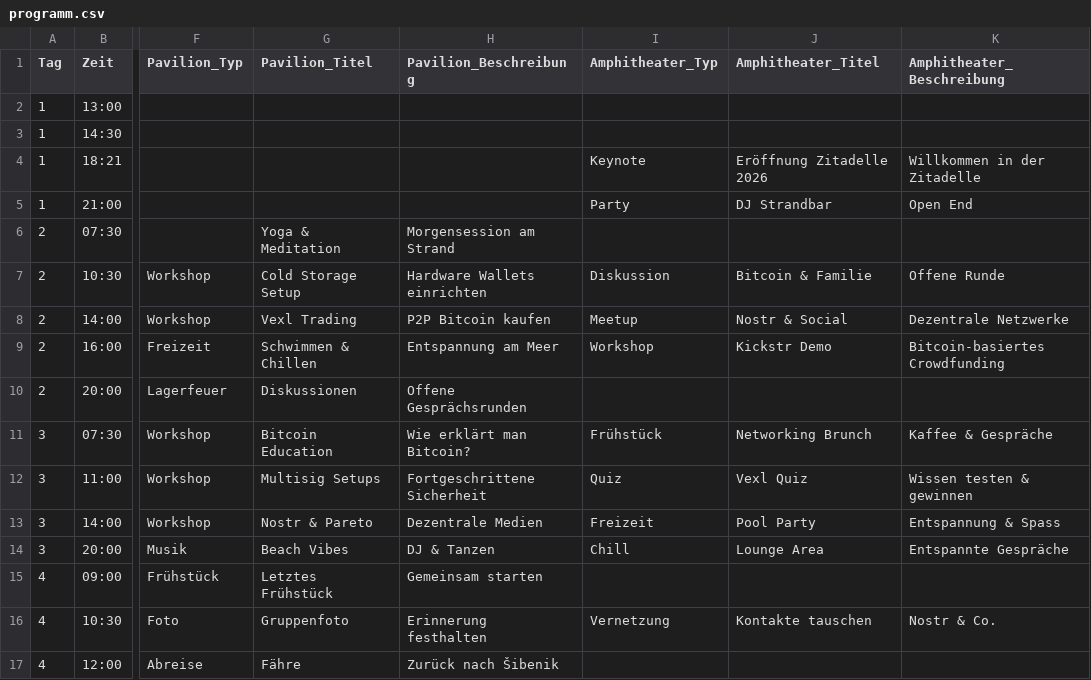
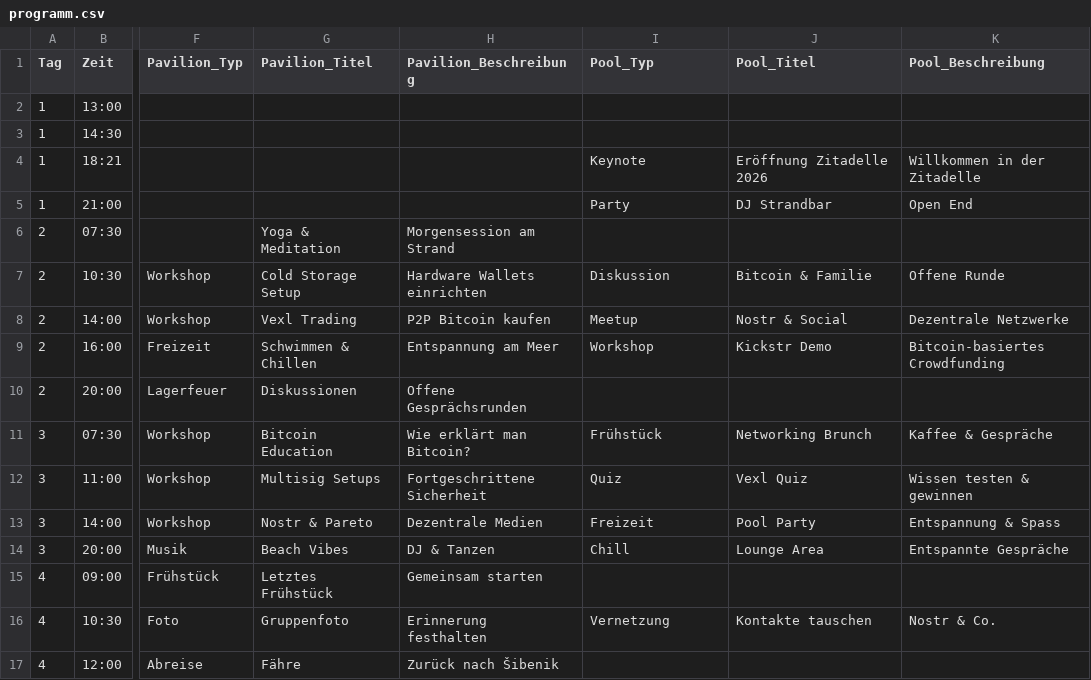
Before and after one commit to Razue/zitadelle2026, a CSV file: programm.csv, drawn as a sheet; only a part is shown, gaps mark what is left out; the diff names each change by its address in the sheet, - before the commit and + after, or states it on an @@ line.

Commit message:
Update programm.csv

```diff
--- a/programm.csv
+++ b/programm.csv
-I1: Amphitheater_Typ
+I1: Pool_Typ
-J1: Amphitheater_Titel
+J1: Pool_Titel
-K1: Amphitheater_Beschreibung
+K1: Pool_Beschreibung
```
